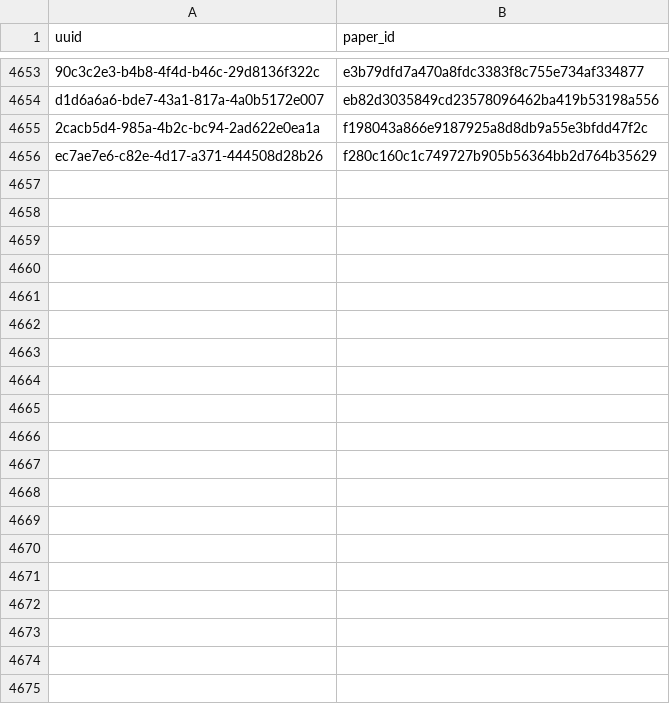
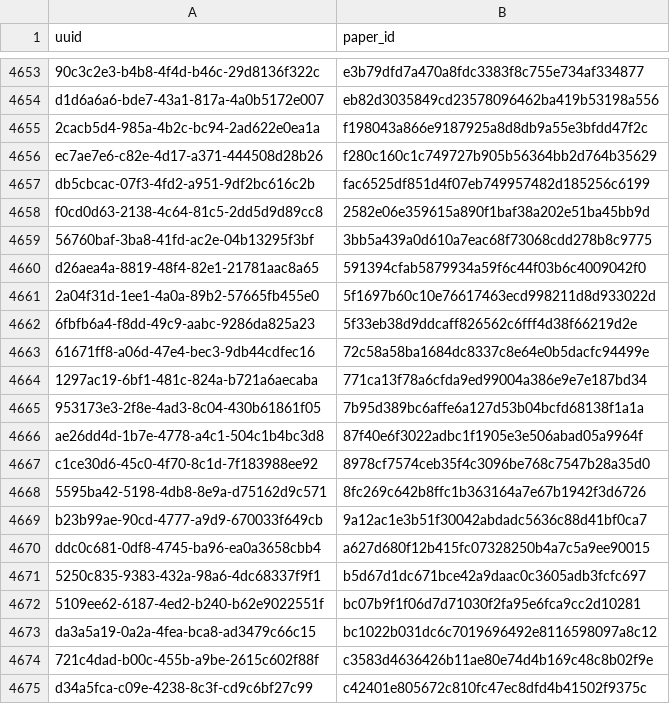
Before and after one commit to dev-SR/research-paper-downloader-pdf, a CSV file: data/info/done.csv, drawn as a sheet; only a part is shown, gaps mark what is left out; the diff covers the shown part only.

```diff
--- a/data/info/done.csv
+++ b/data/info/done.csv
@@ -4656 +4656,20 @@ d1d6a6a6-bde7-43a1-817a-4a0b5172e007,eb82d3035849cd23578096462ba419b53198a556
 ec7ae7e6-c82e-4d17-a371-444508d28b26,f280c160c1c749727b905b56364bb2d764b35629
+db5cbcac-07f3-4fd2-a951-9df2bc616c2b,fac6525df851d4f07eb749957482d185256c6199
+f0cd0d63-2138-4c64-81c5-2dd5d9d89cc8,2582e06e359615a890f1baf38a202e51ba45bb9d
+56760baf-3ba8-41fd-ac2e-04b13295f3bf,3bb5a439a0d610a7eac68f73068cdd278b8c9775
+d26aea4a-8819-48f4-82e1-21781aac8a65,591394cfab5879934a59f6c44f03b6c4009042f0
+2a04f31d-1ee1-4a0a-89b2-57665fb455e0,5f1697b60c10e76617463ecd998211d8d933022d
+6fbfb6a4-f8dd-49c9-aabc-9286da825a23,5f33eb38d9ddcaff826562c6fff4d38f66219d2e
+61671ff8-a06d-47e4-bec3-9db44cdfec16,72c58a58ba1684dc8337c8e64e0b5dacfc94499e
+1297ac19-6bf1-481c-824a-b721a6aecaba,771ca13f78a6cfda9ed99004a386e9e7e187bd34
+953173e3-2f8e-4ad3-8c04-430b61861f05,7b95d389bc6affe6a127d53b04bcfd68138f1a1a
+ae26dd4d-1b7e-4778-a4c1-504c1b4bc3d8,87f40e6f3022adbc1f1905e3e506abad05a9964f
+c1ce30d6-45c0-4f70-8c1d-7f183988ee92,8978cf7574ceb35f4c3096be768c7547b28a35d0
+5595ba42-5198-4db8-8e9a-d75162d9c571,8fc269c642b8ffc1b363164a7e67b1942f3d6726
+b23b99ae-90cd-4777-a9d9-670033f649cb,9a12ac1e3b51f30042abdadc5636c88d41bf0ca7
+ddc0c681-0df8-4745-ba96-ea0a3658cbb4,a627d680f12b415fc07328250b4a7c5a9ee90015
+5250c835-9383-432a-98a6-4dc68337f9f1,b5d67d1dc671bce42a9daac0c3605adb3fcfc697
+5109ee62-6187-4ed2-b240-b62e9022551f,bc07b9f1f06d7d71030f2fa95e6fca9cc2d10281
+da3a5a19-0a2a-4fea-bca8-ad3479c66c15,bc1022b031dc6c7019696492e8116598097a8c12
+721c4dad-b00c-455b-a9be-2615c602f88f,c3583d4636426b11ae80e74d4b169c48c8b02f9e
+d34a5fca-c09e-4238-8c3f-cd9c6bf27c99,c42401e805672c810fc47ec8dfd4b41502f9375c
```
Also changed, not shown: 25 added rows elsewhere in this file, data/info/not_found.csv, data/info/processed.csv.
